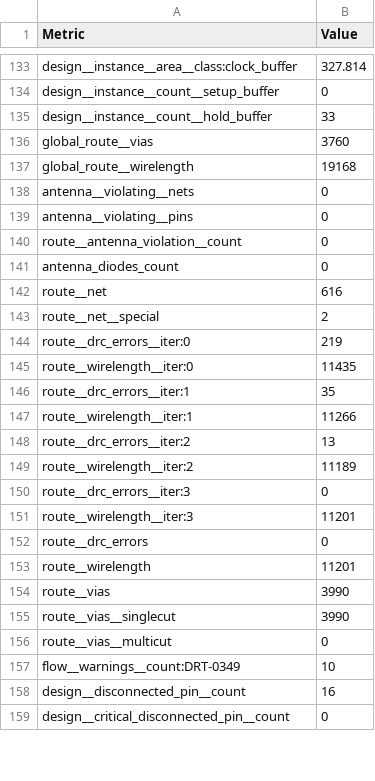
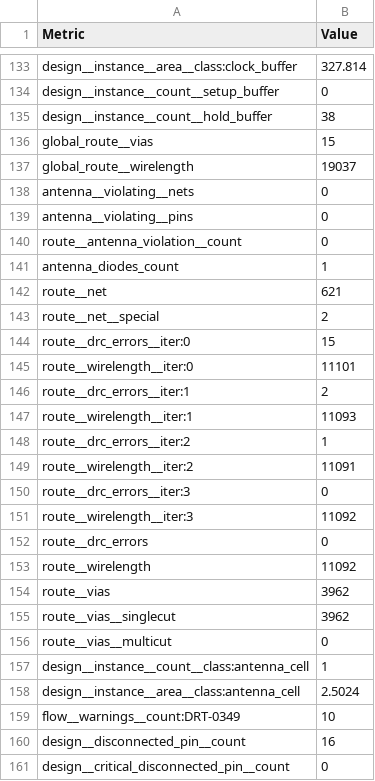
Before and after one commit to htfab/tinytapeout-sky-26a, a CSV file: projects/tt_um_mastensg_ttsky26a_demo/stats/metrics.csv, drawn as a sheet; only a part is shown, gaps mark what is left out; the diff covers the shown part only.

Commit message:
feat: update project tt_um_mastensg_ttsky26a_demo from mastensg/ttsky26a-demo
Commit: fd006305be4e25d2491e16e937b26a4aadce6924
Workflow: https://github.com/mastensg/ttsky26a-demo/actions/runs/25691609954

```diff
--- a/projects/tt_um_mastensg_ttsky26a_demo/stats/metrics.csv
+++ b/projects/tt_um_mastensg_ttsky26a_demo/stats/metrics.csv
@@ -134,5 +134,5 @@ design__instance__area__class:clock_buffer,327.814
 design__instance__count__setup_buffer,0
-design__instance__count__hold_buffer,33
-global_route__vias,3760
-global_route__wirelength,19168
+design__instance__count__hold_buffer,38
+global_route__vias,15
+global_route__wirelength,19037
 antenna__violating__nets,0
@@ -140,18 +140,20 @@ antenna__violating__pins,0
 route__antenna_violation__count,0
-antenna_diodes_count,0
-route__net,616
+antenna_diodes_count,1
+route__net,621
 route__net__special,2
-route__drc_errors__iter:0,219
-route__wirelength__iter:0,11435
-route__drc_errors__iter:1,35
-route__wirelength__iter:1,11266
-route__drc_errors__iter:2,13
-route__wirelength__iter:2,11189
+route__drc_errors__iter:0,15
+route__wirelength__iter:0,11101
+route__drc_errors__iter:1,2
+route__wirelength__iter:1,11093
+route__drc_errors__iter:2,1
+route__wirelength__iter:2,11091
 route__drc_errors__iter:3,0
-route__wirelength__iter:3,11201
+route__wirelength__iter:3,11092
 route__drc_errors,0
-route__wirelength,11201
-route__vias,3990
-route__vias__singlecut,3990
+route__wirelength,11092
+route__vias,3962
+route__vias__singlecut,3962
 route__vias__multicut,0
+design__instance__count__class:antenna_cell,1
+design__instance__area__class:antenna_cell,2.5024
 flow__warnings__count:DRT-0349,10
```
Also changed, not shown: 91 edited cells elsewhere in this file, 6 other files.
